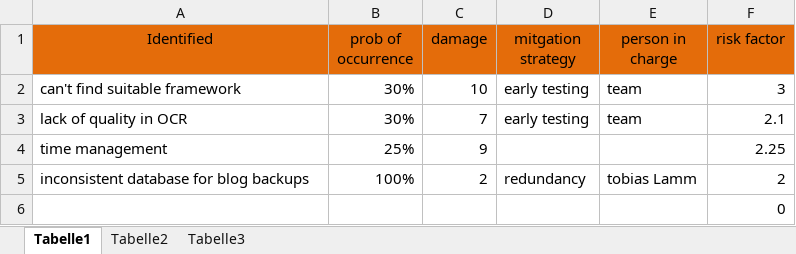
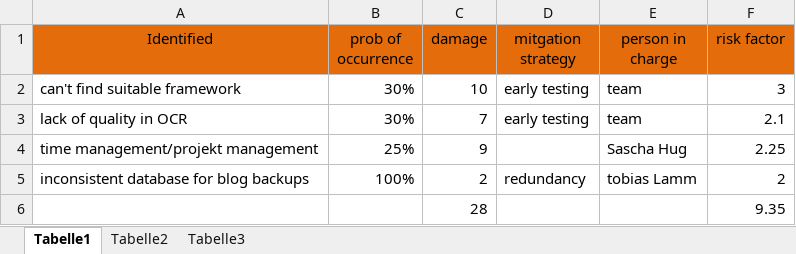
Before and after one commit to SaschaHug/Mathinator, an Excel workbook: Riskmanagement/RiskList.xlsx, sheet Tabelle1, drawn as a sheet; values as stored, in another font and other column widths than the file's, no borders; removed rows and columns are numbered as before the commit, all else as after; the diff names each change by its address in the sheet, - before the commit and + after, or states it on an @@ line.

Commit message:
RiskListUpdate

```diff
--- a/Riskmanagement/RiskList.xlsx (sheet Tabelle1)
+++ b/Riskmanagement/RiskList.xlsx (sheet Tabelle1)
-A4 (Identified): time management
+A4 (Identified): time management/projekt management
-E4 (person in charge): (empty)
+E4 (person in charge): Sascha Hug
-row 6:  |  |  |  |  | 0
+row 6:  |  | 28 |  |  | 9.35
```
